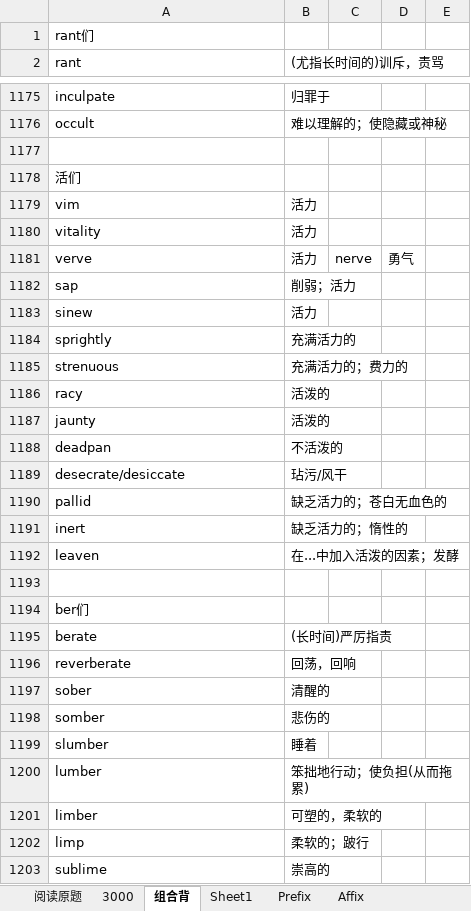
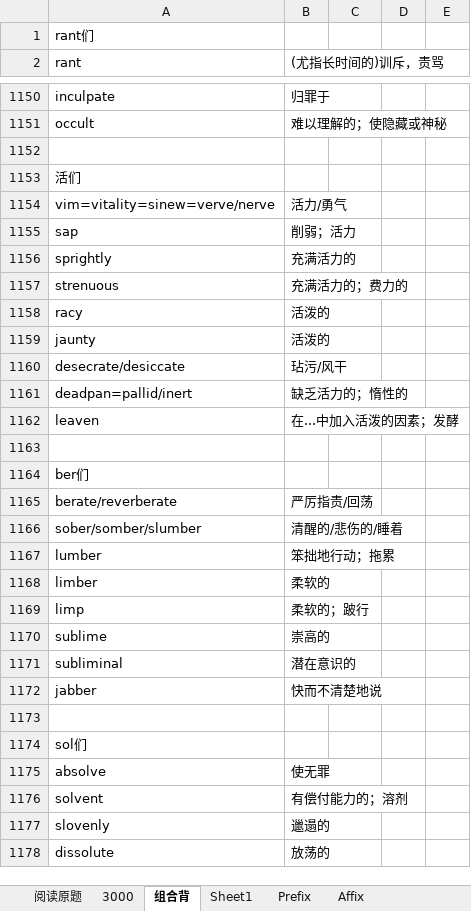
Before and after one commit to HanYouyang/GrowUp2019, an Excel workbook: 3000.xlsx, sheet 组合背, drawn as a sheet; only a part is shown, gaps mark what is left out; the shorter side is filled out with more unchanged rows; values as stored, in another font and other column widths than the file's, no cell formats; conditional formats not drawn; removed rows and columns are numbered as before the commit, all else as after; the diff covers the shown part only; the diff names each change by its address in the sheet, - before the commit and + after, or states it on an @@ line.

```diff
--- a/3000.xlsx (sheet 组合背)
+++ b/3000.xlsx (sheet 组合背)
-row 1179: vim | 活力
-row 1180: vitality | 活力
-row 1181: verve | 活力 | nerve | 勇气
+row 1154: vim=vitality=sinew=verve/nerve | 活力/勇气
-row 1183: sinew | 活力
-row 1188: deadpan | 不活泼的
-row 1190: pallid | 缺乏活力的；苍白无血色的
-A1161 (rant): inert
+A1161 (rant): deadpan=pallid/inert
-row 1195: berate | (长时间)严厉指责
-row 1196: reverberate | 回荡，回响
-row 1197: sober | 清醒的
-row 1198: somber | 悲伤的
-row 1199: slumber | 睡着
+row 1165: berate/reverberate | 严厉指责/回荡
+row 1166: sober/somber/slumber | 清醒的/悲伤的/睡着
-B1167 ((尤指长时间的)训斥，责骂): 笨拙地行动；使负担(从而拖累)
+B1167 ((尤指长时间的)训斥，责骂): 笨拙地行动；拖累
-B1168 ((尤指长时间的)训斥，责骂): 可塑的，柔软的
+B1168 ((尤指长时间的)训斥，责骂): 柔软的
```
Also changed, not shown: 23 added rows, 70 removed rows, 1 moved row and 104 edited cells elsewhere in this sheet, sheet 3000, cell formats, hidden cells, 6 other files.
